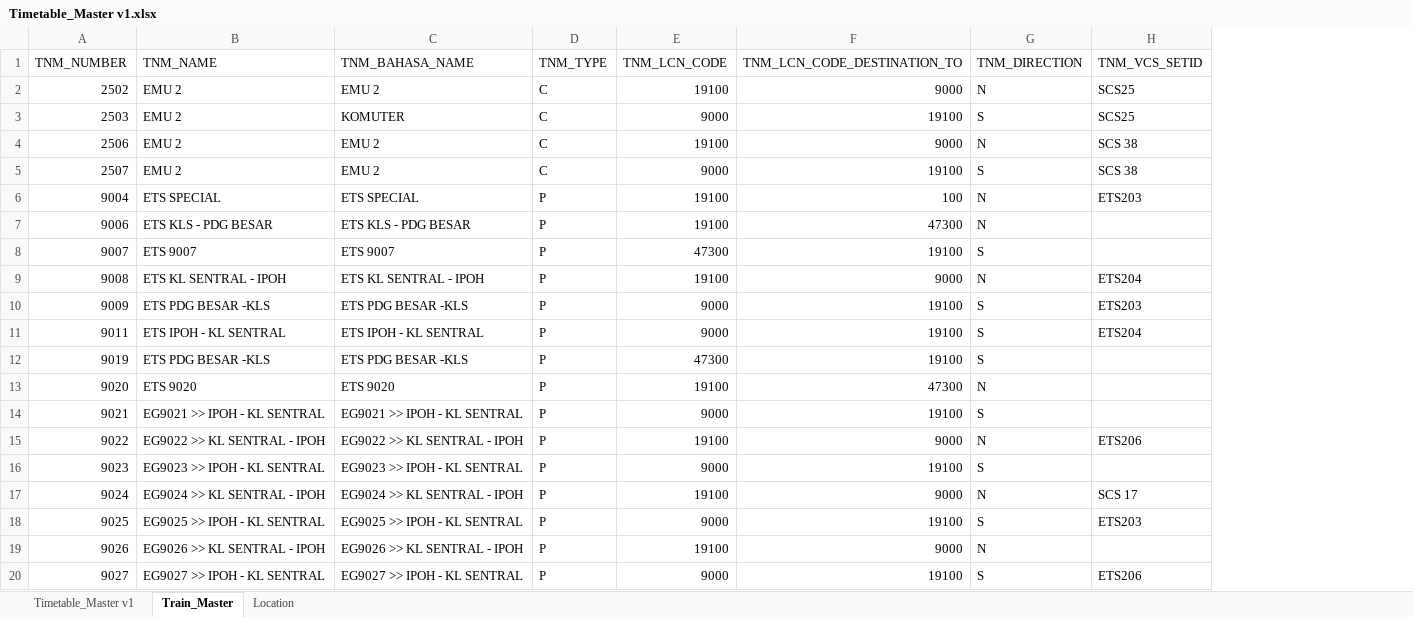
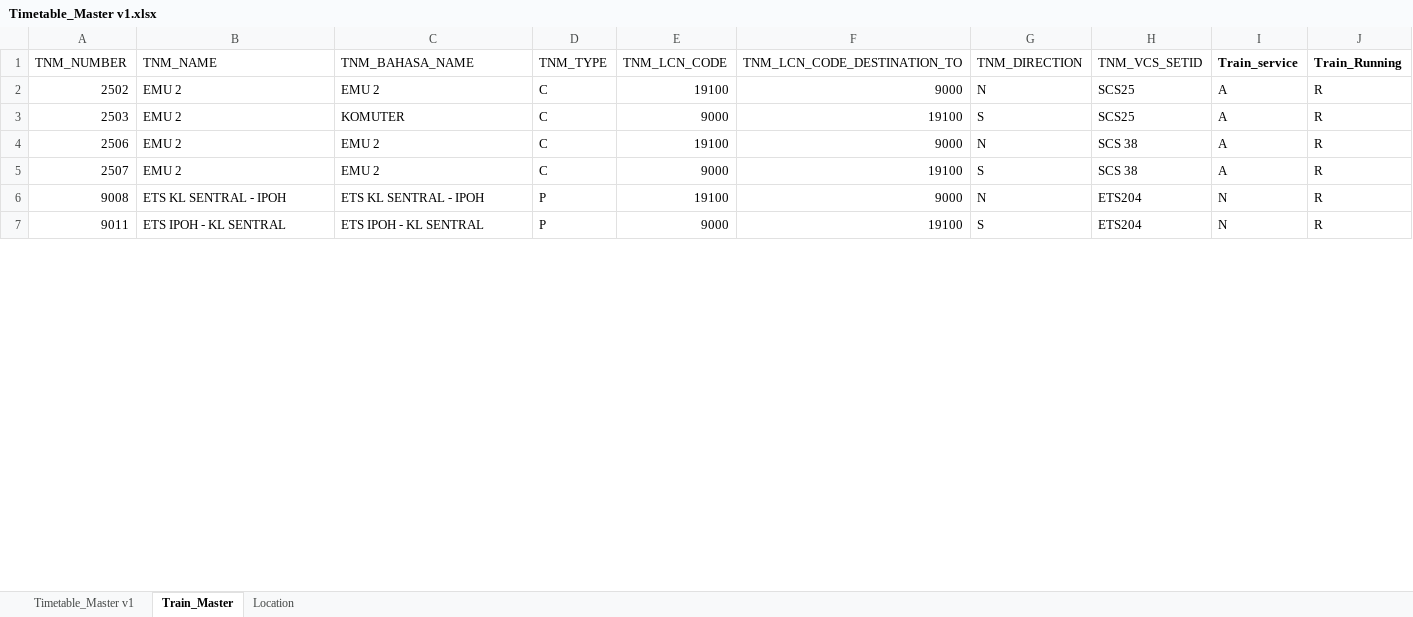
Before and after one commit to mjasniee-bot/train-timetable, an Excel workbook: Timetable_Master v1.xlsx, sheet Train_Master, drawn as a sheet; only a part is shown; values as stored, in another font and other column widths than the file's, no borders; removed rows and columns are numbered as before the commit, all else as after; the diff covers the shown part only; the diff names each change by its address in the sheet, - before the commit and + after, or states it on an @@ line.

```diff
--- a/Timetable_Master v1.xlsx (sheet Train_Master)
+++ b/Timetable_Master v1.xlsx (sheet Train_Master)
+column I (Train_service), rows 2-7: A | A | A | A | N | N
+column J (Train_Running), rows 2-7: all R
-row 6: 9004 | ETS SPECIAL | ETS SPECIAL | P | 19100 | 100 | N | ETS203
-row 7: 9006 | ETS KLS - PDG BESAR | ETS KLS - PDG BESAR | P | 19100 | 47300 | N
-row 8: 9007 | ETS 9007 | ETS 9007 | P | 47300 | 19100 | S
-row 10: 9009 | ETS PDG BESAR -KLS | ETS PDG BESAR -KLS | P | 9000 | 19100 | S | ETS203
-row 12: 9019 | ETS PDG BESAR -KLS | ETS PDG BESAR -KLS | P | 47300 | 19100 | S
-row 13: 9020 | ETS 9020 | ETS 9020 | P | 19100 | 47300 | N
-row 14: 9021 | EG9021 >> IPOH - KL SENTRAL | EG9021 >> IPOH - KL SENTRAL | P | 9000 | 19100 | S
-row 15: 9022 | EG9022 >> KL SENTRAL - IPOH | EG9022 >> KL SENTRAL - IPOH | P | 19100 | 9000 | N | ETS206
-row 16: 9023 | EG9023 >> IPOH - KL SENTRAL | EG9023 >> IPOH - KL SENTRAL | P | 9000 | 19100 | S
-row 17: 9024 | EG9024 >> KL SENTRAL - IPOH | EG9024 >> KL SENTRAL - IPOH | P | 19100 | 9000 | N | SCS 17
-row 18: 9025 | EG9025 >> IPOH - KL SENTRAL | EG9025 >> IPOH - KL SENTRAL | P | 9000 | 19100 | S | ETS203
-row 19: 9026 | EG9026 >> KL SENTRAL - IPOH | EG9026 >> KL SENTRAL - IPOH | P | 19100 | 9000 | N
-row 20: 9027 | EG9027 >> IPOH - KL SENTRAL | EG9027 >> IPOH - KL SENTRAL | P | 9000 | 19100 | S | ETS206
```
Also changed, not shown: 179 removed rows and 1 moved row elsewhere in this sheet, sheet Timetable_Master v1, sheet Location, 5 other files.
